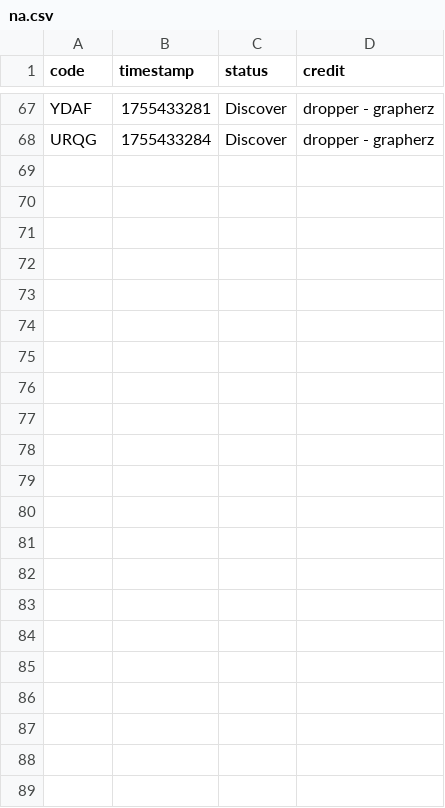
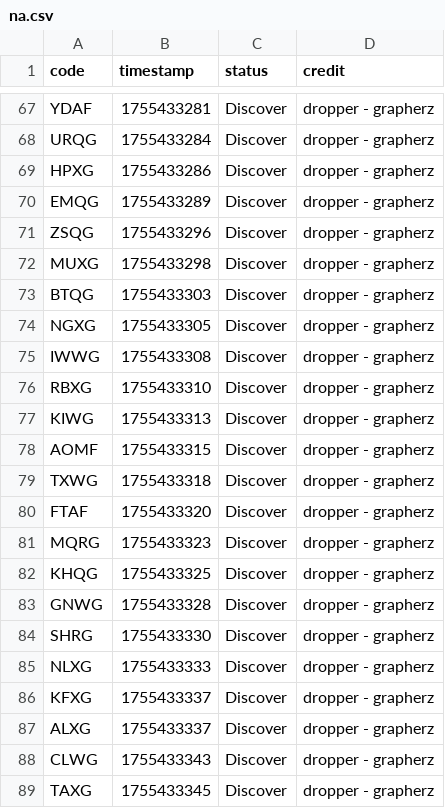
Before and after one commit to Sparxist/Lobbies, a CSV file: filestore/na.csv, drawn as a sheet; only a part is shown, gaps mark what is left out; the diff covers the shown part only; the diff names each change by its address in the sheet, - before the commit and + after, or states it on an @@ line.

```diff
--- a/filestore/na.csv
+++ b/filestore/na.csv
+row 69: HPXG | 1755433286 | Discover | dropper - grapherz
+row 70: EMQG | 1755433289 | Discover | dropper - grapherz
+row 71: ZSQG | 1755433296 | Discover | dropper - grapherz
+row 72: MUXG | 1755433298 | Discover | dropper - grapherz
+row 73: BTQG | 1755433303 | Discover | dropper - grapherz
+row 74: NGXG | 1755433305 | Discover | dropper - grapherz
+row 75: IWWG | 1755433308 | Discover | dropper - grapherz
+row 76: RBXG | 1755433310 | Discover | dropper - grapherz
+row 77: KIWG | 1755433313 | Discover | dropper - grapherz
+row 78: AOMF | 1755433315 | Discover | dropper - grapherz
+row 79: TXWG | 1755433318 | Discover | dropper - grapherz
+row 80: FTAF | 1755433320 | Discover | dropper - grapherz
+row 81: MQRG | 1755433323 | Discover | dropper - grapherz
+row 82: KHQG | 1755433325 | Discover | dropper - grapherz
+row 83: GNWG | 1755433328 | Discover | dropper - grapherz
+row 84: SHRG | 1755433330 | Discover | dropper - grapherz
+row 85: NLXG | 1755433333 | Discover | dropper - grapherz
+row 86: KFXG | 1755433337 | Discover | dropper - grapherz
+row 87: ALXG | 1755433337 | Discover | dropper - grapherz
+row 88: CLWG | 1755433343 | Discover | dropper - grapherz
+row 89: TAXG | 1755433345 | Discover | dropper - grapherz
```
Also changed, not shown: 7 edited cells elsewhere in this file, 1 other file.
